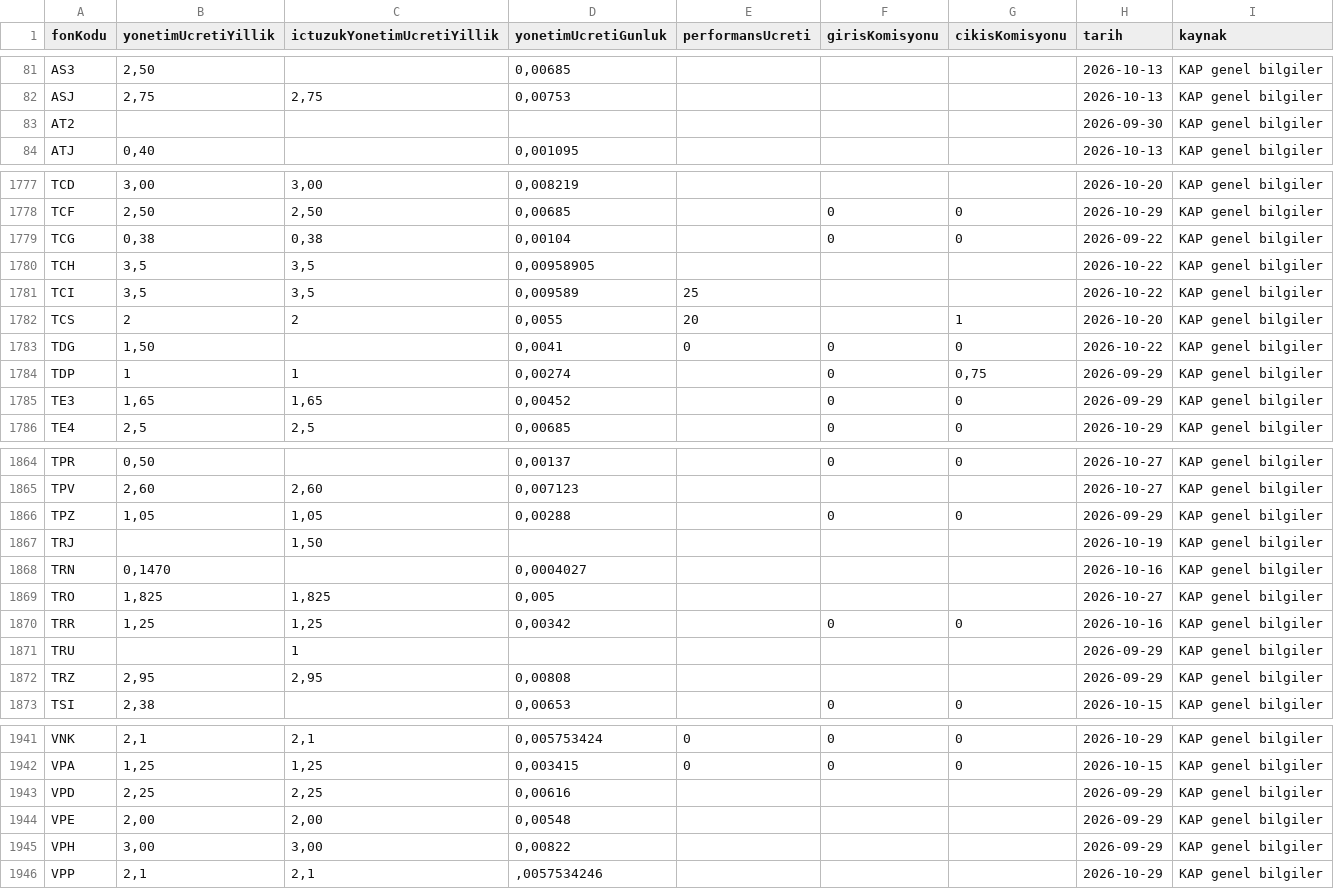
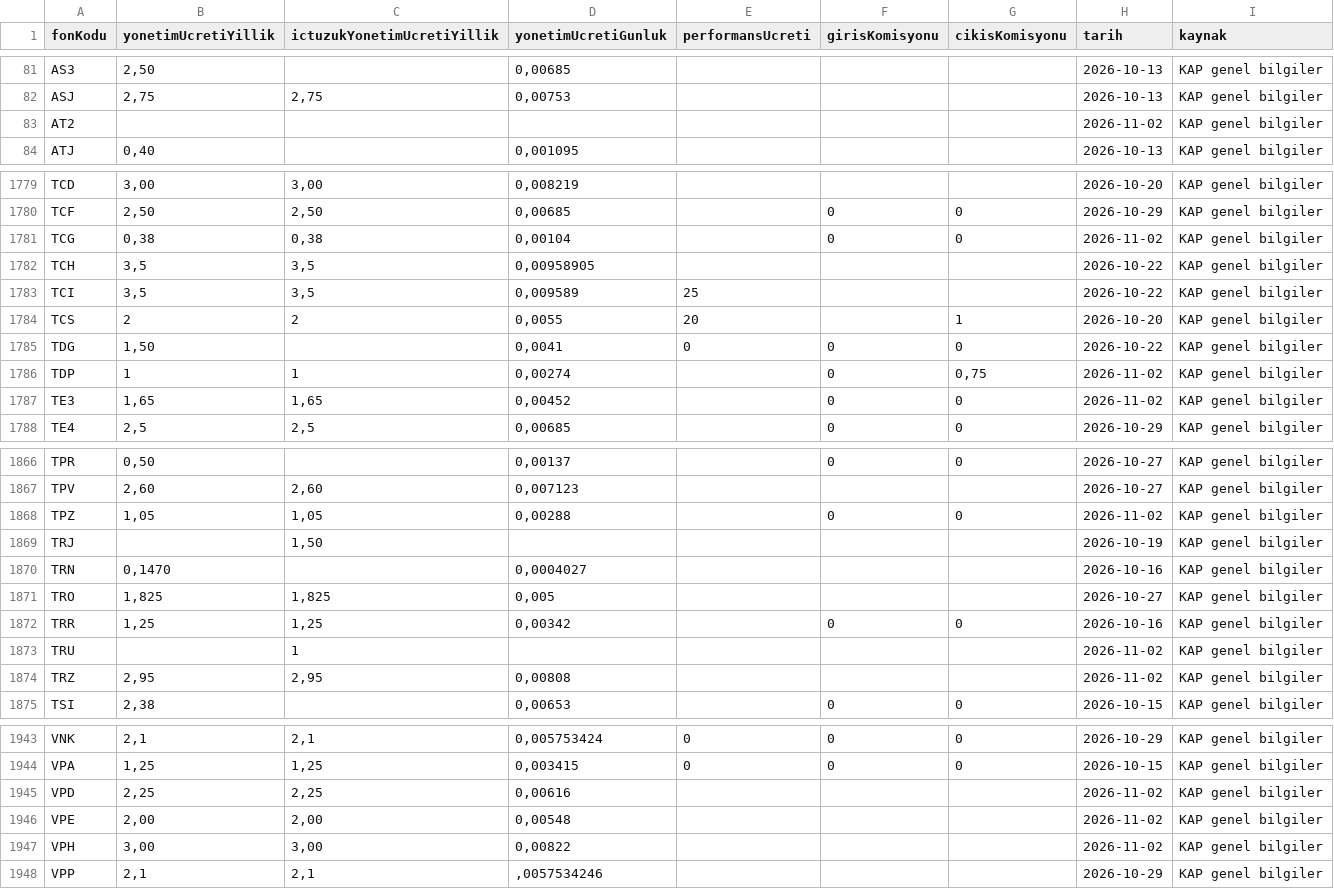
Before and after one commit to sercannnnn/fon-analiz-veri, a CSV file: veri/fon_ucret.csv, drawn as a sheet; only a part is shown, gaps mark what is left out; the diff covers the shown part only.

```diff
--- a/veri/fon_ucret.csv
+++ b/veri/fon_ucret.csv
@@ -82,3 +82,3 @@ AS3,"2,50",,"0,00685",,,,2026-10-13,KAP genel bilgiler
 ASJ,"2,75","2,75","0,00753",,,,2026-10-13,KAP genel bilgiler
-AT2,,,,,,,2026-09-30,KAP genel bilgiler
+AT2,,,,,,,2026-11-02,KAP genel bilgiler
 ATJ,"0,40",,"0,001095",,,,2026-10-13,KAP genel bilgiler
@@ -1778,3 +1780,3 @@ TCD,"3,00","3,00","0,008219",,,,2026-10-20,KAP genel bilgiler
 TCF,"2,50","2,50","0,00685",,0,0,2026-10-29,KAP genel bilgiler
-TCG,"0,38","0,38","0,00104",,0,0,2026-09-22,KAP genel bilgiler
+TCG,"0,38","0,38","0,00104",,0,0,2026-11-02,KAP genel bilgiler
 TCH,"3,5","3,5","0,00958905",,,,2026-10-22,KAP genel bilgiler
@@ -1783,4 +1785,4 @@ TCS,2,2,"0,0055",20,,1,2026-10-20,KAP genel bilgiler
 TDG,"1,50",,"0,0041",0,0,0,2026-10-22,KAP genel bilgiler
-TDP,1,1,"0,00274",,0,"0,75",2026-09-29,KAP genel bilgiler
-TE3,"1,65","1,65","0,00452",,0,0,2026-09-29,KAP genel bilgiler
+TDP,1,1,"0,00274",,0,"0,75",2026-11-02,KAP genel bilgiler
+TE3,"1,65","1,65","0,00452",,0,0,2026-11-02,KAP genel bilgiler
 TE4,"2,5","2,5","0,00685",,0,0,2026-10-29,KAP genel bilgiler
@@ -1865,3 +1867,3 @@ TPR,"0,50",,"0,00137",,0,0,2026-10-27,KAP genel bilgiler
 TPV,"2,60","2,60","0,007123",,,,2026-10-27,KAP genel bilgiler
-TPZ,"1,05","1,05","0,00288",,0,0,2026-09-29,KAP genel bilgiler
+TPZ,"1,05","1,05","0,00288",,0,0,2026-11-02,KAP genel bilgiler
 TRJ,,"1,50",,,,,2026-10-19,KAP genel bilgiler
@@ -1870,4 +1872,4 @@ TRO,"1,825","1,825","0,005",,,,2026-10-27,KAP genel bilgiler
 TRR,"1,25","1,25","0,00342",,0,0,2026-10-16,KAP genel bilgiler
-TRU,,1,,,,,2026-09-29,KAP genel bilgiler
-TRZ,"2,95","2,95","0,00808",,,,2026-09-29,KAP genel bilgiler
+TRU,,1,,,,,2026-11-02,KAP genel bilgiler
+TRZ,"2,95","2,95","0,00808",,,,2026-11-02,KAP genel bilgiler
 TSI,"2,38",,"0,00653",,0,0,2026-10-15,KAP genel bilgiler
@@ -1942,5 +1944,5 @@ VNK,"2,1","2,1","0,005753424",0,0,0,2026-10-29,KAP genel bilgiler
 VPA,"1,25","1,25","0,003415",0,0,0,2026-10-15,KAP genel bilgiler
-VPD,"2,25","2,25","0,00616",,,,2026-09-29,KAP genel bilgiler
-VPE,"2,00","2,00","0,00548",,,,2026-09-29,KAP genel bilgiler
-VPH,"3,00","3,00","0,00822",,,,2026-09-29,KAP genel bilgiler
+VPD,"2,25","2,25","0,00616",,,,2026-11-02,KAP genel bilgiler
+VPE,"2,00","2,00","0,00548",,,,2026-11-02,KAP genel bilgiler
+VPH,"3,00","3,00","0,00822",,,,2026-11-02,KAP genel bilgiler
 VPP,"2,1","2,1",",0057534246",,,,2026-10-29,KAP genel bilgiler
```
Also changed, not shown: 2 added rows and 47 edited cells elsewhere in this file, 3 other files.
